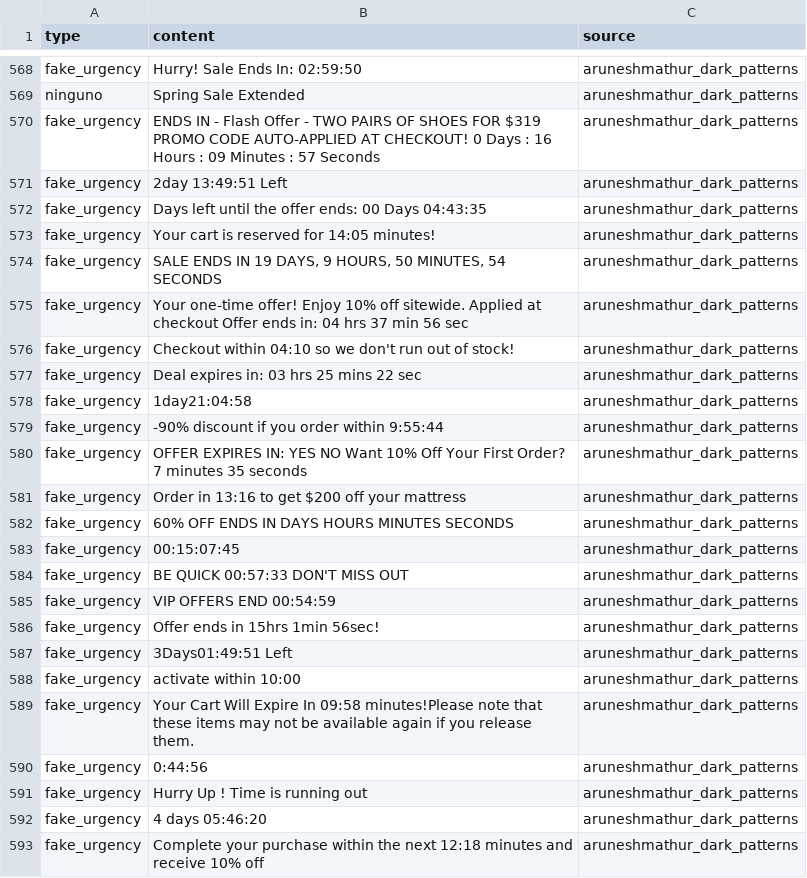
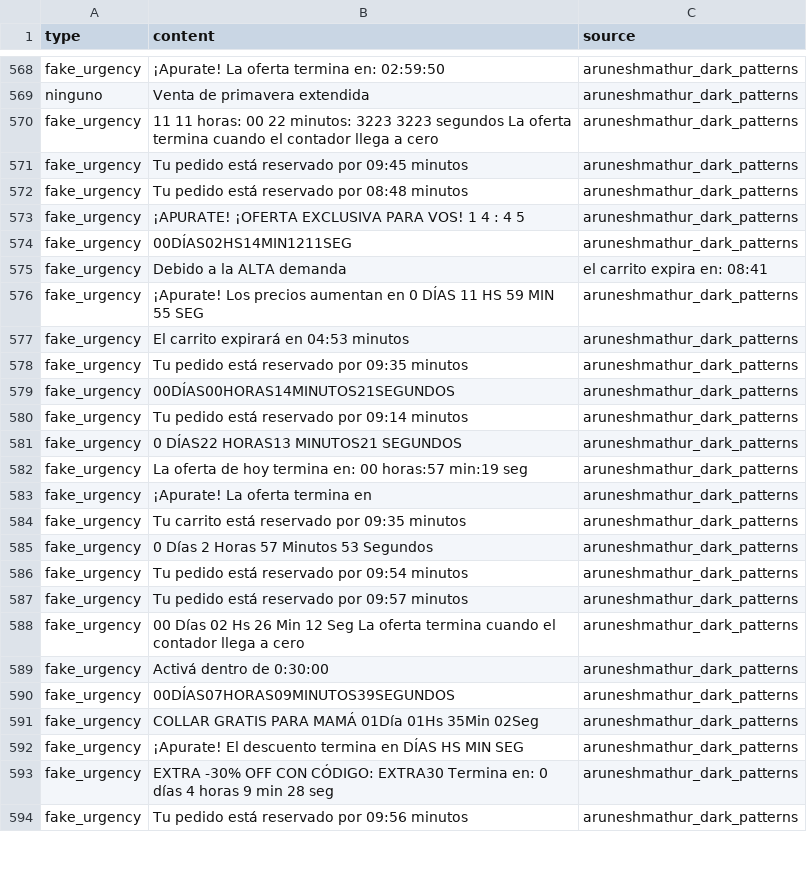
Before and after one commit to Kelisei/dark-patterns-tesina, a CSV file: research/datasets/unified_dataset.csv, drawn as a sheet; only a part is shown, gaps mark what is left out; addresses are those after the commit; the diff covers the shown part only; the diff names each change by its address in the sheet, - before the commit and + after, or states it on an @@ line.

```diff
--- a/research/datasets/unified_dataset.csv
+++ b/research/datasets/unified_dataset.csv
-B568 (content): Hurry! Sale Ends In: 02:59:50
+B568 (content): ¡Apurate! La oferta termina en: 02:59:50
-B569 (content): Spring Sale Extended
+B569 (content): Venta de primavera extendida
-B570 (content): ENDS IN - Flash Offer - TWO PAIRS OF SHOES FOR $319 PROMO CODE AUTO-APPLIED AT CHECKOUT! 0 Days : 16 Hours : 09 Minutes : 57 Seconds
+B570 (content): 11 11 horas: 00 22 minutos: 3223 3223 segundos La oferta termina cuando el contador llega a cero
-B571 (content): 2day 13:49:51 Left
+B571 (content): Tu pedido está reservado por 09:45 minutos
-B572 (content): Days left until the offer ends: 00 Days 04:43:35
+B572 (content): Tu pedido está reservado por 08:48 minutos
-B573 (content): Your cart is reserved for 14:05 minutes!
+B573 (content): ¡APURATE! ¡OFERTA EXCLUSIVA PARA VOS! 1 4 : 4 5
-B574 (content): SALE ENDS IN 19 DAYS, 9 HOURS, 50 MINUTES, 54 SECONDS
+B574 (content): 00DÍAS02HS14MIN1211SEG
+row 575: fake_urgency | Debido a la ALTA demanda | el carrito expira en: 08:41
-B576 (content): Your one-time offer! Enjoy 10% off sitewide. Applied at checkout Offer ends in: 04 hrs 37 min 56 sec
+B576 (content): ¡Apurate! Los precios aumentan en 0 DÍAS 11 HS 59 MIN 55 SEG
-B577 (content): Checkout within 04:10 so we don't run out of stock!
+B577 (content): El carrito expirará en 04:53 minutos
-B578 (content): Deal expires in: 03 hrs 25 mins 22 sec
+B578 (content): Tu pedido está reservado por 09:35 minutos
-B579 (content): 1day21:04:58
+B579 (content): 00DÍAS00HORAS14MINUTOS21SEGUNDOS
-B580 (content): -90% discount if you order within 9:55:44
+B580 (content): Tu pedido está reservado por 09:14 minutos
-B581 (content): OFFER EXPIRES IN: YES NO Want 10% Off Your First Order? 7 minutes 35 seconds
+B581 (content): 0 DÍAS22 HORAS13 MINUTOS21 SEGUNDOS
-B582 (content): Order in 13:16 to get $200 off your mattress
+B582 (content): La oferta de hoy termina en: 00 horas:57 min:19 seg
-B583 (content): 60% OFF ENDS IN DAYS HOURS MINUTES SECONDS
+B583 (content): ¡Apurate! La oferta termina en
-B584 (content): 00:15:07:45
+B584 (content): Tu carrito está reservado por 09:35 minutos
-B585 (content): BE QUICK 00:57:33 DON'T MISS OUT
+B585 (content): 0 Días 2 Horas 57 Minutos 53 Segundos
-B586 (content): VIP OFFERS END 00:54:59
+B586 (content): Tu pedido está reservado por 09:54 minutos
-B587 (content): Offer ends in 15hrs 1min 56sec!
+B587 (content): Tu pedido está reservado por 09:57 minutos
-B588 (content): 3Days01:49:51 Left
+B588 (content): 00 Días 02 Hs 26 Min 12 Seg La oferta termina cuando el contador llega a cero
-B589 (content): activate within 10:00
+B589 (content): Activá dentro de 0:30:00
-B590 (content): Your Cart Will Expire In 09:58 minutes!Please note that these items may not be available again if you release them.
+B590 (content): 00DÍAS07HORAS09MINUTOS39SEGUNDOS
-B591 (content): 0:44:56
+B591 (content): COLLAR GRATIS PARA MAMÁ 01Día 01Hs 35Min 02Seg
-B592 (content): Hurry Up ! Time is running out
+B592 (content): ¡Apurate! El descuento termina en DÍAS HS MIN SEG
-B593 (content): 4 days 05:46:20
+B593 (content): EXTRA -30% OFF CON CÓDIGO: EXTRA30 Termina en: 0 días 4 horas 9 min 28 seg
-B594 (content): Complete your purchase within the next 12:18 minutes and receive 10% off
+B594 (content): Tu pedido está reservado por 09:56 minutos
```
Also changed, not shown: 3 added rows, 4 removed rows and 81 edited cells elsewhere in this file, 1 other file.
